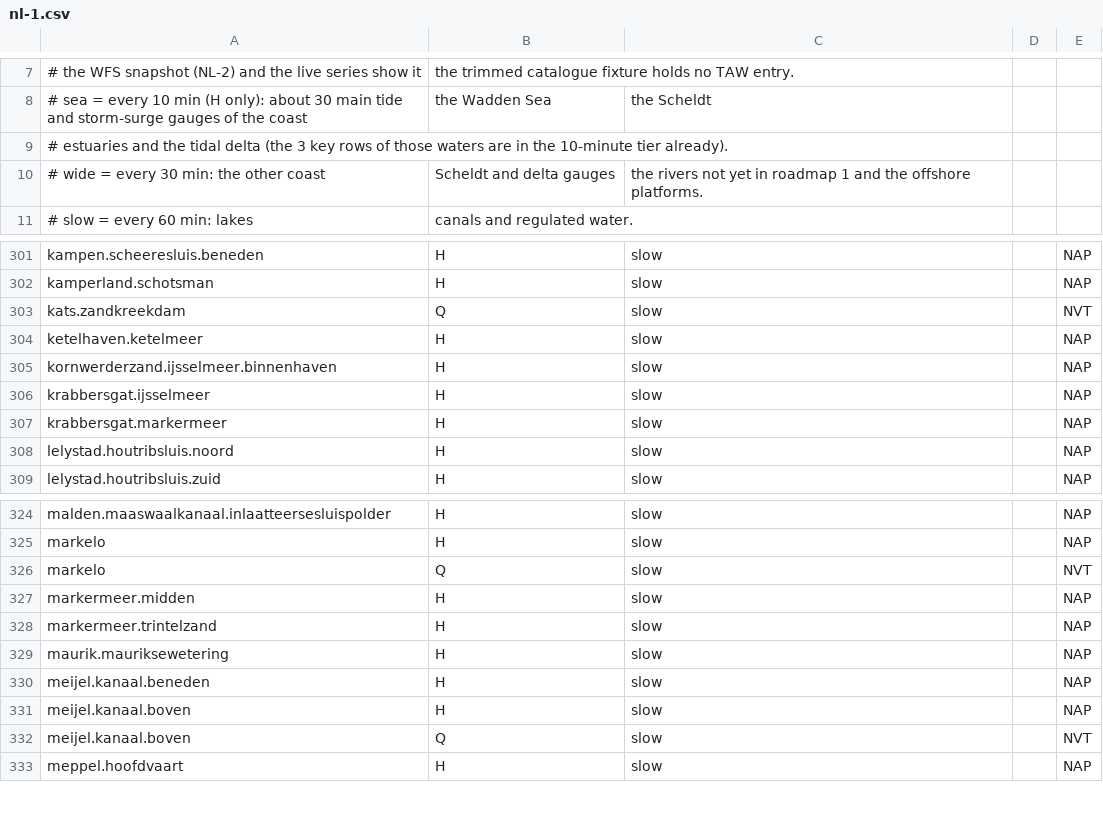
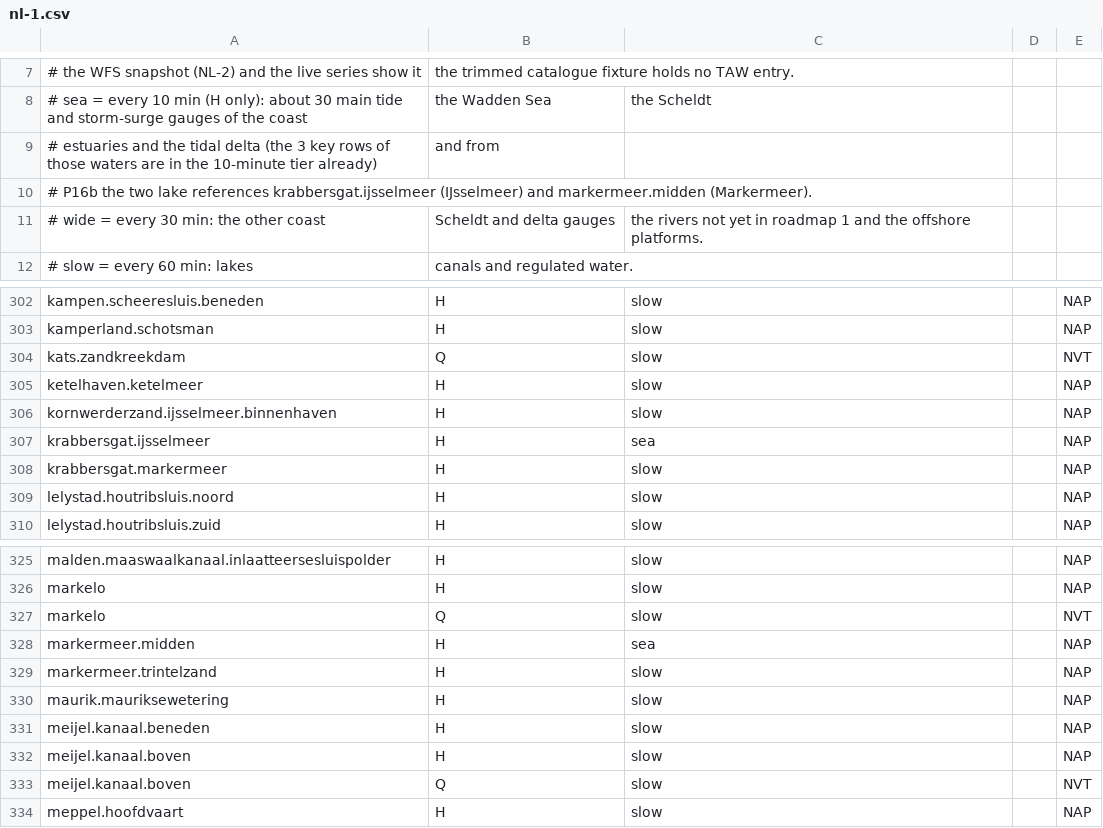
Before and after one commit to mwijkhuisen/Waterheight, a CSV file: registry/seed/nl-1.csv, drawn as a sheet; only a part is shown, gaps mark what is left out.

```diff
--- a/registry/seed/nl-1.csv
+++ b/registry/seed/nl-1.csv
@@ -8,3 +8,4 @@
 #   sea   = every 10 min (H only): about 30 main tide and storm-surge gauges of the coast, the Wadden Sea, the Scheldt
-#           estuaries and the tidal delta (the 3 key rows of those waters are in the 10-minute tier already).
+#           estuaries and the tidal delta (the 3 key rows of those waters are in the 10-minute tier already), and from
+#           P16b the two lake references krabbersgat.ijsselmeer (IJsselmeer) and markermeer.midden (Markermeer).
 #   wide  = every 30 min: the other coast, Scheldt and delta gauges, the rivers not yet in roadmap 1 and the offshore platforms.
@@ -305,3 +306,3 @@ ketelhaven.ketelmeer,H,slow,,NAP
 kornwerderzand.ijsselmeer.binnenhaven,H,slow,,NAP
-krabbersgat.ijsselmeer,H,slow,,NAP
+krabbersgat.ijsselmeer,H,sea,,NAP
 krabbersgat.markermeer,H,slow,,NAP
@@ -326,3 +327,3 @@ markelo,H,slow,,NAP
 markelo,Q,slow,,NVT
-markermeer.midden,H,slow,,NAP
+markermeer.midden,H,sea,,NAP
 markermeer.trintelzand,H,slow,,NAP
```
Also changed, not shown: registry/seed/nl-1-tide.csv, 26 other files.
